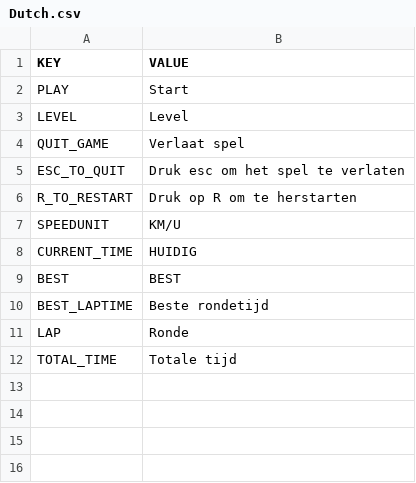
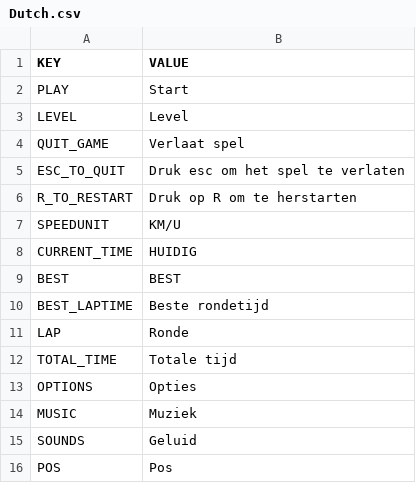
Before and after one commit to KVN3/GENEW, a CSV file: Assets/LocalizeService/Resources/Localization/Dutch.csv, drawn as a sheet.

```diff
--- a/Assets/LocalizeService/Resources/Localization/Dutch.csv
+++ b/Assets/LocalizeService/Resources/Localization/Dutch.csv
@@ -12 +12,5 @@ LAP,Ronde
 TOTAL_TIME,Totale tijd
+OPTIONS,Opties
+MUSIC,Muziek
+SOUNDS,Geluid
+POS,Pos
```
Also changed, not shown: Assets/LocalizeService/Resources/Localization/English.csv, 7 other files.
